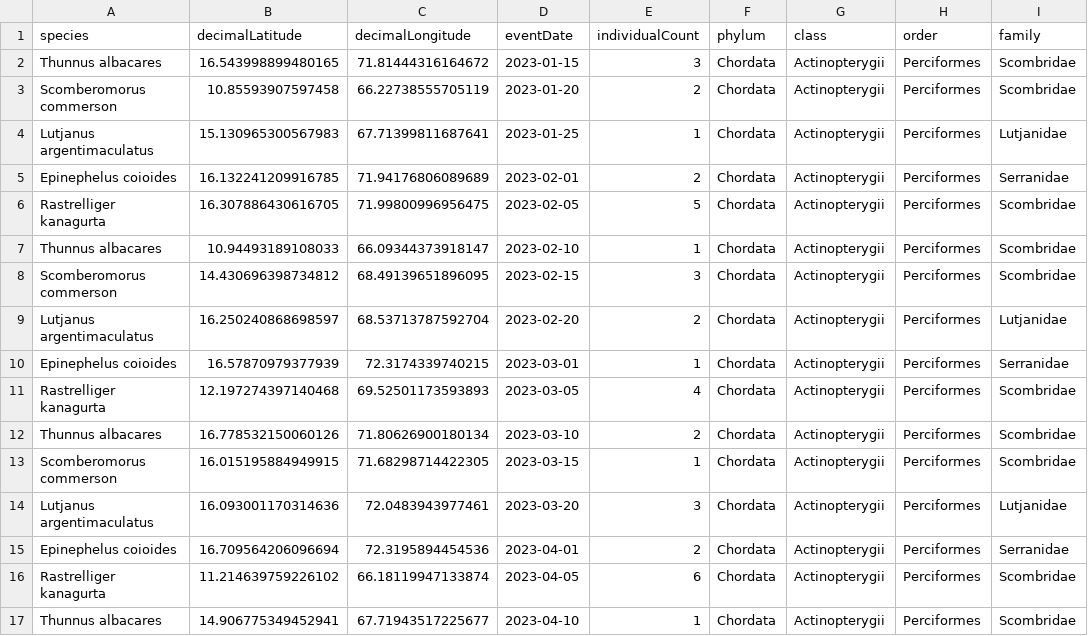
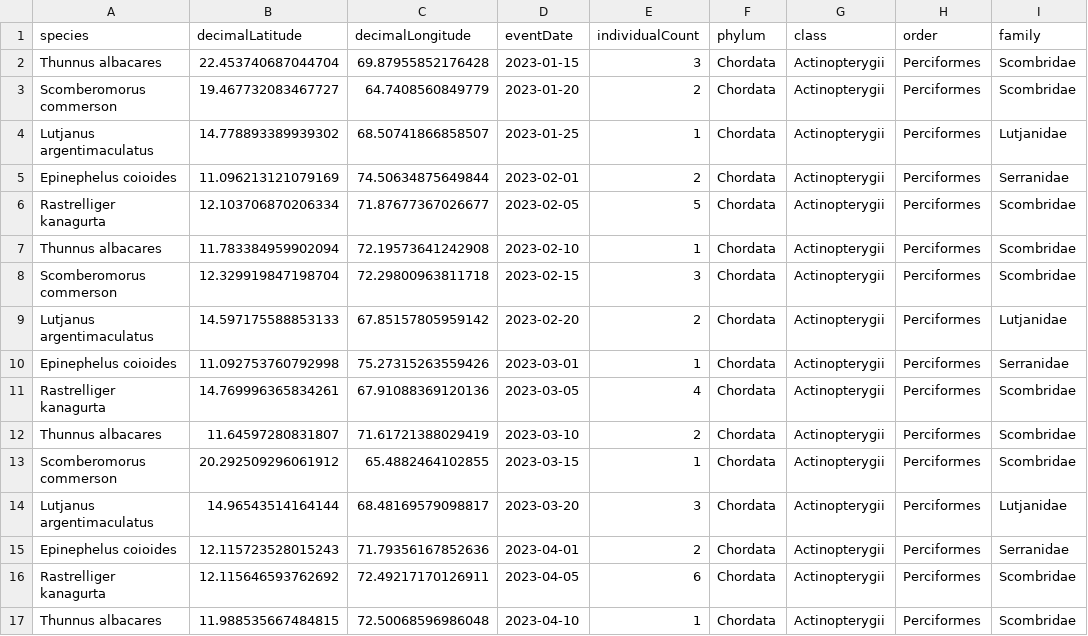
Before and after one commit to Harshasr42/ocean-integrated-platform, a CSV file: data/obis_occurrences.csv, drawn as a sheet; only a part is shown; the diff covers the shown part only; the diff names each change by its address in the sheet, - before the commit and + after, or states it on an @@ line.

```diff
--- a/data/obis_occurrences.csv
+++ b/data/obis_occurrences.csv
-B2 (decimalLatitude): 16.543998899480165
+B2 (decimalLatitude): 22.453740687044704
-C2 (decimalLongitude): 71.81444316164672
+C2 (decimalLongitude): 69.87955852176428
-B3 (decimalLatitude): 10.85593907597458
+B3 (decimalLatitude): 19.467732083467727
-C3 (decimalLongitude): 66.22738555705119
+C3 (decimalLongitude): 64.7408560849779
-B4 (decimalLatitude): 15.130965300567983
+B4 (decimalLatitude): 14.778893389939302
-C4 (decimalLongitude): 67.71399811687641
+C4 (decimalLongitude): 68.50741866858507
-B5 (decimalLatitude): 16.132241209916785
+B5 (decimalLatitude): 11.096213121079169
-C5 (decimalLongitude): 71.94176806089689
+C5 (decimalLongitude): 74.50634875649844
-B6 (decimalLatitude): 16.307886430616705
+B6 (decimalLatitude): 12.103706870206334
-C6 (decimalLongitude): 71.99800996956475
+C6 (decimalLongitude): 71.87677367026677
-B7 (decimalLatitude): 10.94493189108033
+B7 (decimalLatitude): 11.783384959902094
-C7 (decimalLongitude): 66.09344373918147
+C7 (decimalLongitude): 72.19573641242908
-B8 (decimalLatitude): 14.430696398734812
+B8 (decimalLatitude): 12.329919847198704
-C8 (decimalLongitude): 68.49139651896095
+C8 (decimalLongitude): 72.29800963811718
-B9 (decimalLatitude): 16.250240868698597
+B9 (decimalLatitude): 14.597175588853133
-C9 (decimalLongitude): 68.53713787592704
+C9 (decimalLongitude): 67.85157805959142
-B10 (decimalLatitude): 16.57870979377939
+B10 (decimalLatitude): 11.092753760792998
-C10 (decimalLongitude): 72.3174339740215
+C10 (decimalLongitude): 75.27315263559426
-B11 (decimalLatitude): 12.197274397140468
+B11 (decimalLatitude): 14.769996365834261
-C11 (decimalLongitude): 69.52501173593893
+C11 (decimalLongitude): 67.91088369120136
-B12 (decimalLatitude): 16.778532150060126
+B12 (decimalLatitude): 11.64597280831807
-C12 (decimalLongitude): 71.80626900180134
+C12 (decimalLongitude): 71.61721388029419
-B13 (decimalLatitude): 16.015195884949915
+B13 (decimalLatitude): 20.292509296061912
-C13 (decimalLongitude): 71.68298714422305
+C13 (decimalLongitude): 65.4882464102855
-B14 (decimalLatitude): 16.093001170314636
+B14 (decimalLatitude): 14.96543514164144
-C14 (decimalLongitude): 72.0483943977461
+C14 (decimalLongitude): 68.48169579098817
-B15 (decimalLatitude): 16.709564206096694
+B15 (decimalLatitude): 12.115723528015243
-C15 (decimalLongitude): 72.3195894454536
+C15 (decimalLongitude): 71.79356167852636
-B16 (decimalLatitude): 11.214639759226102
+B16 (decimalLatitude): 12.115646593762692
-C16 (decimalLongitude): 66.18119947133874
+C16 (decimalLongitude): 72.49217170126911
-B17 (decimalLatitude): 14.906775349452941
+B17 (decimalLatitude): 11.988535667484815
-C17 (decimalLongitude): 67.71943517225677
+C17 (decimalLongitude): 72.50068596986048
```
Also changed, not shown: 84 edited cells elsewhere in this file, data/edna_demo.csv, data/vessels_demo.csv.
